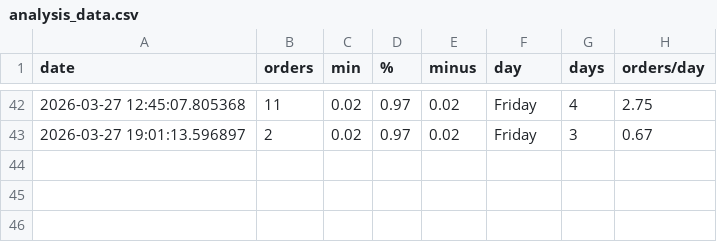
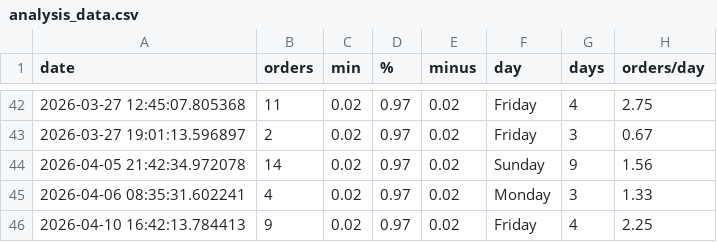
Before and after one commit to EddieFernandezSuit/TCGPlayer, a CSV file: data/analysis_data.csv, drawn as a sheet; only a part is shown, gaps mark what is left out; the diff names each change by its address in the sheet, - before the commit and + after, or states it on an @@ line.

```diff
--- a/data/analysis_data.csv
+++ b/data/analysis_data.csv
+row 44: 2026-04-05 21:42:34.972078 | 14 | 0.02 | 0.97 | 0.02 | Sunday | 9 | 1.56
+row 45: 2026-04-06 08:35:31.602241 | 4 | 0.02 | 0.97 | 0.02 | Monday | 3 | 1.33
+row 46: 2026-04-10 16:42:13.784413 | 9 | 0.02 | 0.97 | 0.02 | Friday | 4 | 2.25
```
Also changed, not shown: 5 other files.
